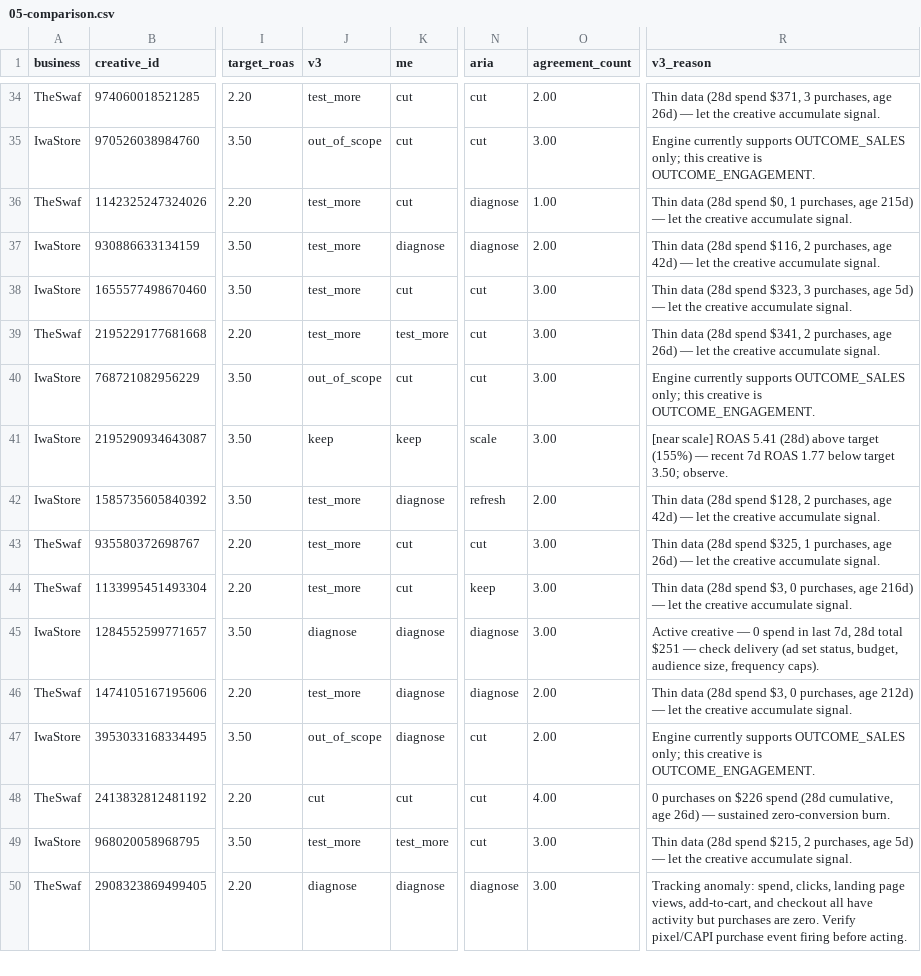
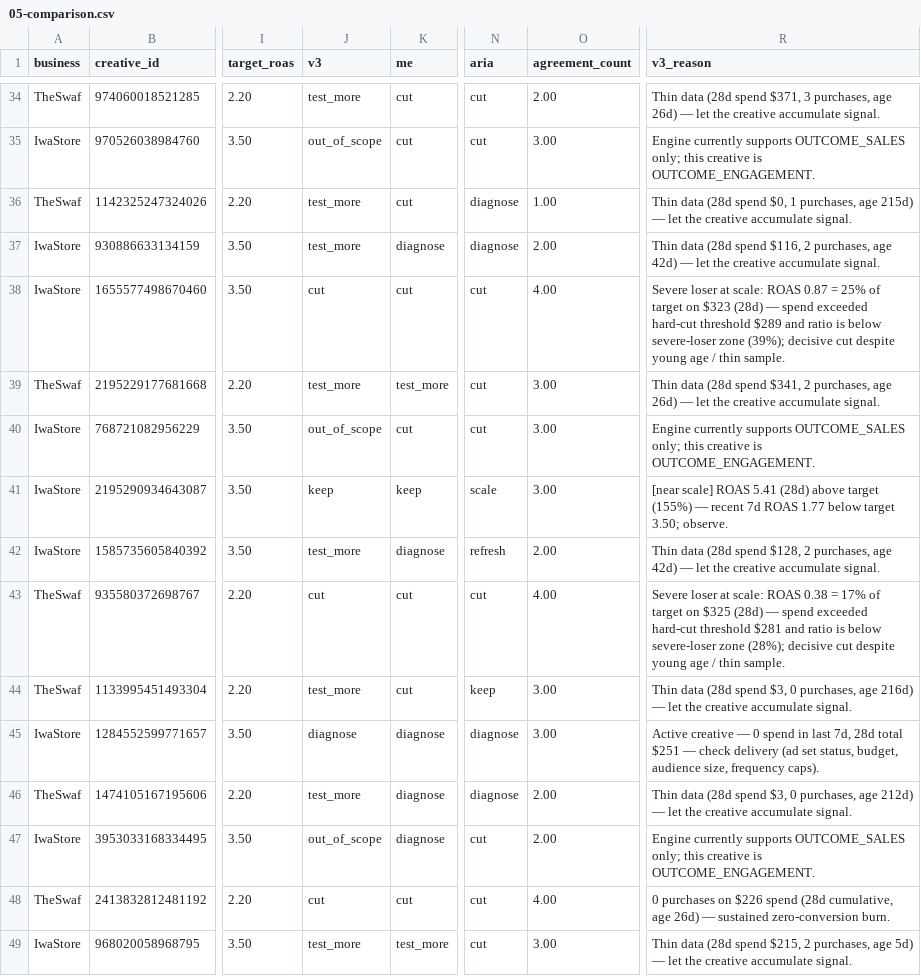
Before and after one commit to emrahbilaloglu-ui/OmniAds, a CSV file: _analysis/phase-5/05-comparison.csv, drawn as a sheet; only a part is shown, gaps mark what is left out; the shorter side is filled out with more unchanged rows; the diff names each change by its address in the sheet, - before the commit and + after, or states it on an @@ line.

```diff
--- a/_analysis/phase-5/05-comparison.csv
+++ b/_analysis/phase-5/05-comparison.csv
-J38 (v3): test_more
+J38 (v3): cut
-O38 (agreement_count): 3.00
+O38 (agreement_count): 4.00
-R38 (v3_reason): Thin data (28d spend $323, 3 purchases, age 5d) — let the creative accumulate signal.
+R38 (v3_reason): Severe loser at scale: ROAS 0.87 = 25% of target on $323 (28d) — spend exceeded hard-cut threshold $289 and ratio is below severe-loser zone (39%); decisive cut despite young age / thin sample.
-J43 (v3): test_more
+J43 (v3): cut
-O43 (agreement_count): 3.00
+O43 (agreement_count): 4.00
-R43 (v3_reason): Thin data (28d spend $325, 1 purchases, age 26d) — let the creative accumulate signal.
+R43 (v3_reason): Severe loser at scale: ROAS 0.38 = 17% of target on $325 (28d) — spend exceeded hard-cut threshold $281 and ratio is below severe-loser zone (28%); decisive cut despite young age / thin sample.
```
Also changed, not shown: _analysis/phase-5/02-v3-decisions.csv, 1 other file.
